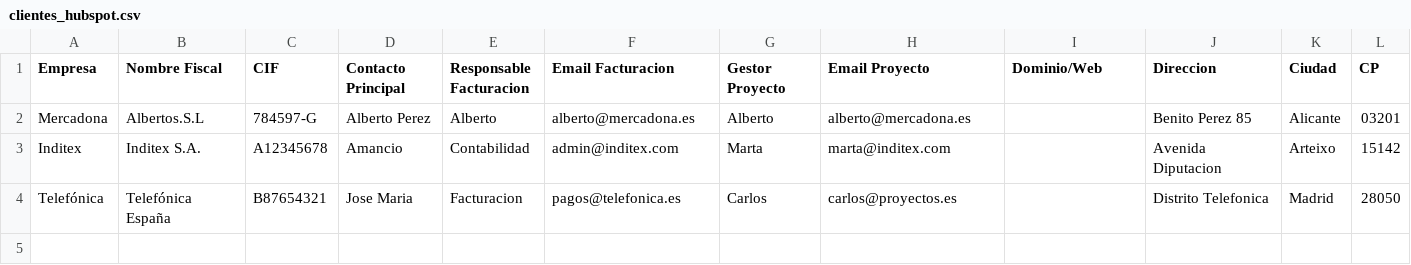
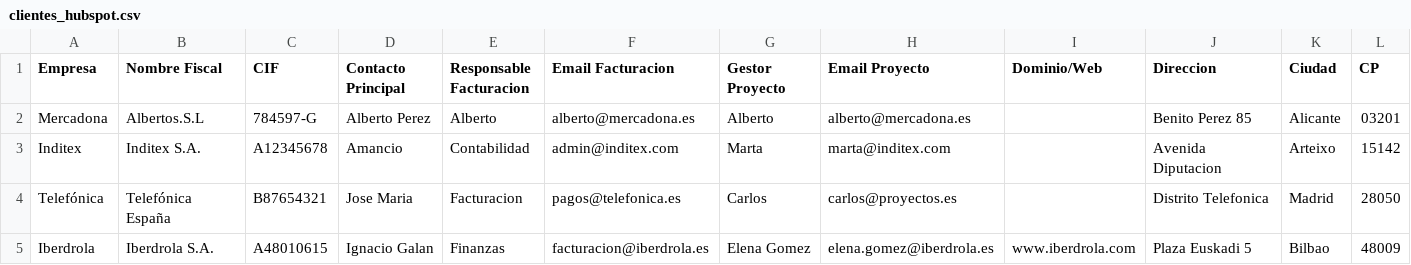
Before and after one commit to martinezmario123/hubspot-excel-sync, a CSV file: clientes_hubspot.csv, drawn as a sheet; the diff names each change by its address in the sheet, - before the commit and + after, or states it on an @@ line.

Commit message:
Update clientes_hubspot.csv

```diff
--- a/clientes_hubspot.csv
+++ b/clientes_hubspot.csv
+row 5: Iberdrola | Iberdrola S.A. | A48010615 | Ignacio Galan | Finanzas | facturacion@iberdrola.es | Elena Gomez | elena.gomez@iberdrola.es | www.iberdrola.com | Plaza Euskadi 5 | Bilbao | 48009
```
